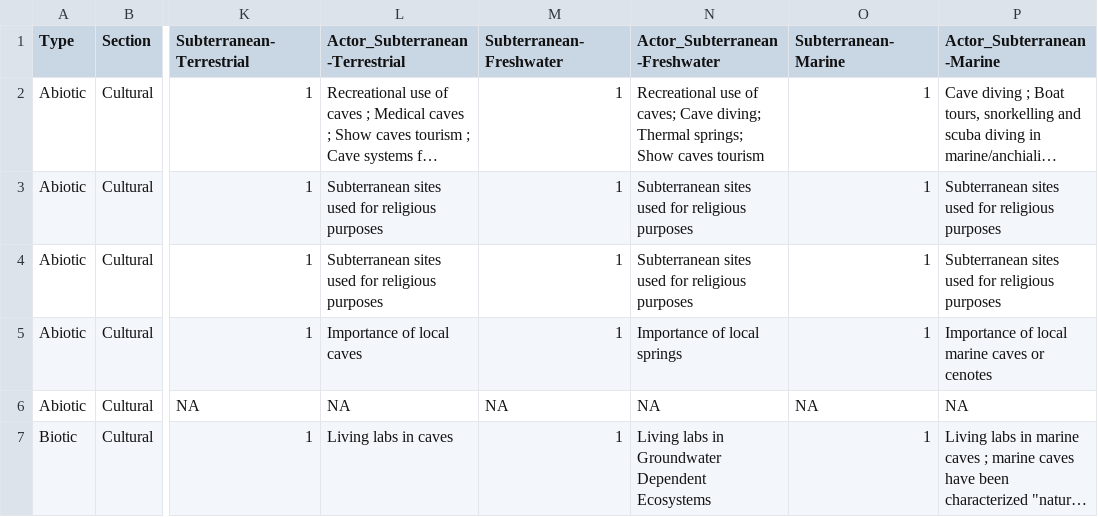
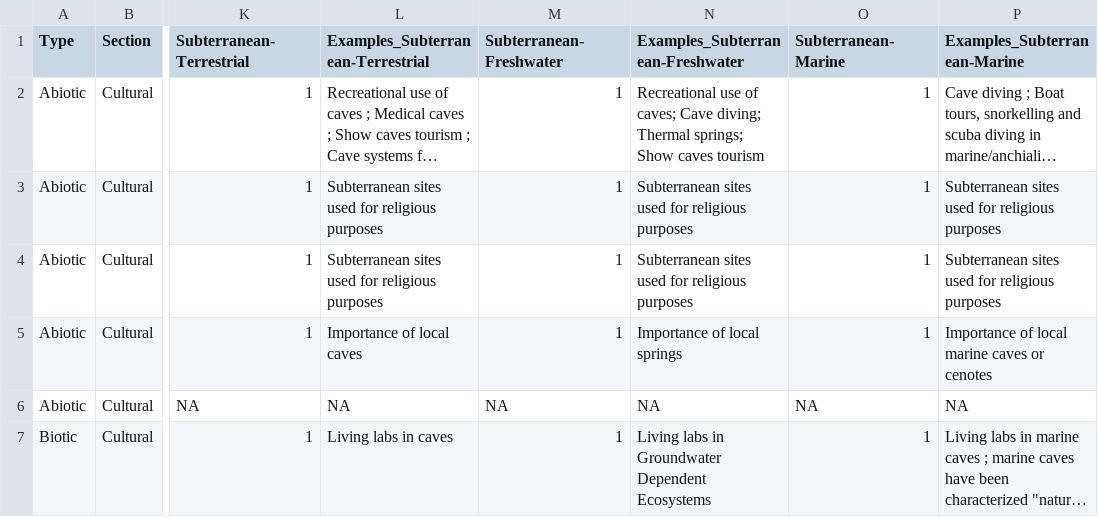
Before and after one commit to StefanoMammola/Subterranean-ecosystem-services, a CSV file: Data/Appendix_S1.csv (was Data/Database_ecosystem_services.csv), drawn as a sheet; only a part is shown, gaps mark what is left out; long unchanged cells end in …; the diff names each change by its address in the sheet, - before the commit and + after, or states it on an @@ line.

```diff
--- a/Data/Database_ecosystem_services.csv
+++ b/Data/Appendix_S1.csv
-L1: Actor_Subterranean-Terrestrial
+L1: Examples_Subterranean-Terrestrial
-N1: Actor_Subterranean-Freshwater
+N1: Examples_Subterranean-Freshwater
-P1: Actor_Subterranean-Marine
+P1: Examples_Subterranean-Marine
```
Also changed, not shown: 6 other files.
